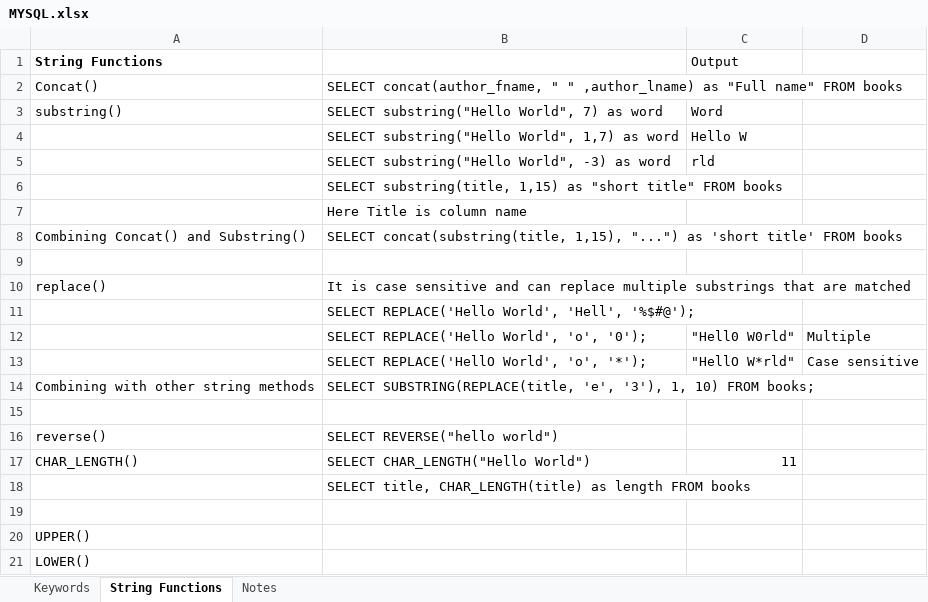
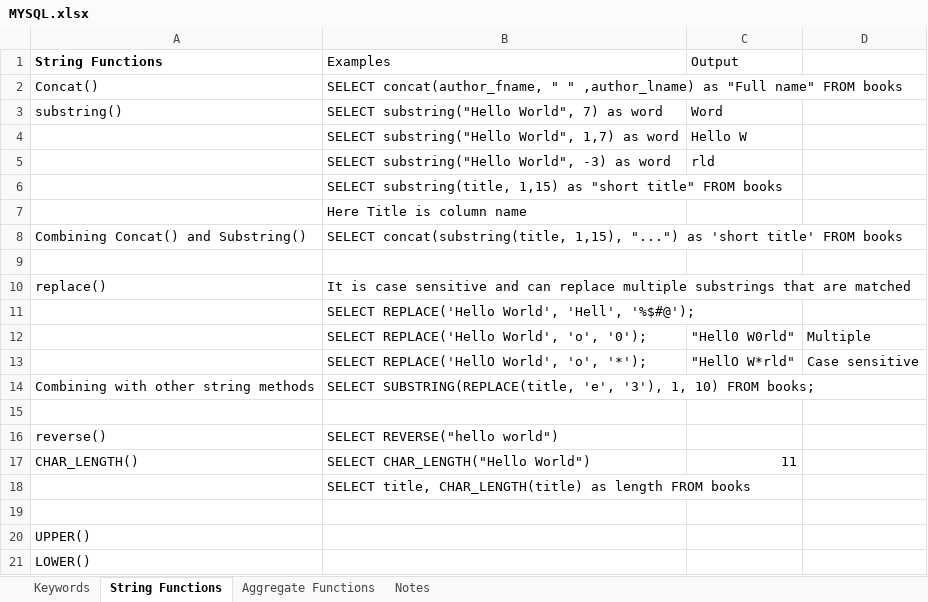
Before and after one commit to drsladit/SQL-quering-with-MySQL, an Excel workbook: MYSQL.xlsx, sheet String Functions, drawn as a sheet; values as stored, in another font and other column widths than the file's, no borders; the diff names each change by its address in the sheet, - before the commit and + after, or states it on an @@ line.

Commit message:
Aggregate Function Count

```diff
--- a/MYSQL.xlsx (sheet String Functions)
+++ b/MYSQL.xlsx (sheet String Functions)
+sheet tab: Aggregate Functions
-B1: (empty)
+B1: Examples
```
